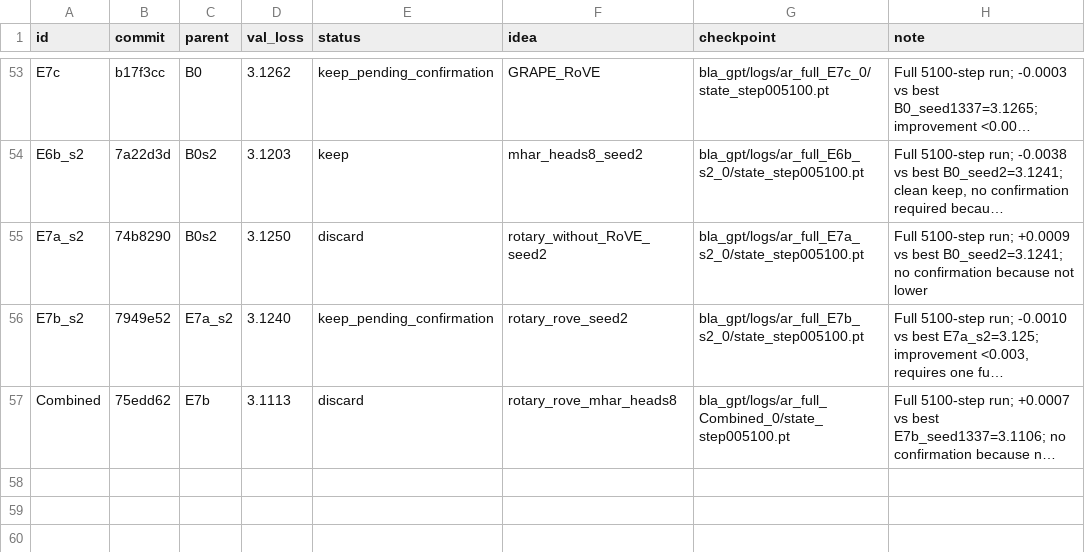
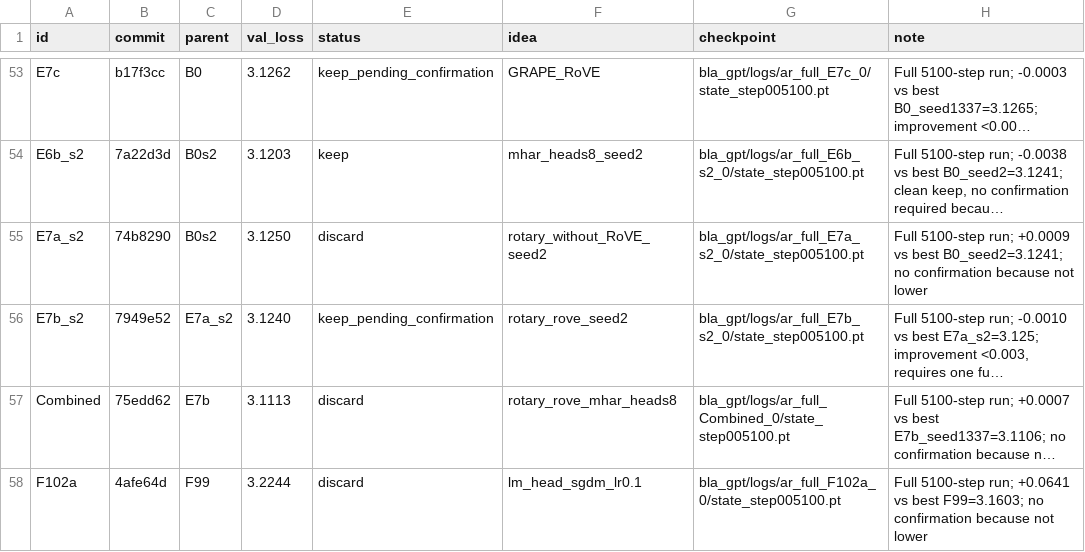
Before and after one commit to erogol/BlaGPT, a TSV file: ar/full_results.tsv, drawn as a sheet; only a part is shown, gaps mark what is left out; long unchanged cells end in …; the diff names each change by its address in the sheet, - before the commit and + after, or states it on an @@ line.

Commit message:
autoresearch: record F102a full run (discard, 3.2244 vs best 3.1603)

```diff
--- a/ar/full_results.tsv
+++ b/ar/full_results.tsv
+row 58: F102a | 4afe64d | F99 | 3.2244 | discard | lm_head_sgdm_lr0.1 | bla_gpt/logs/ar_full_F102a_0/state_step005100.pt | Full 5100-step run; +0.0641 vs best F99=3.1603; no confirmation because not lower
```
Also changed, not shown: 3 other files.
